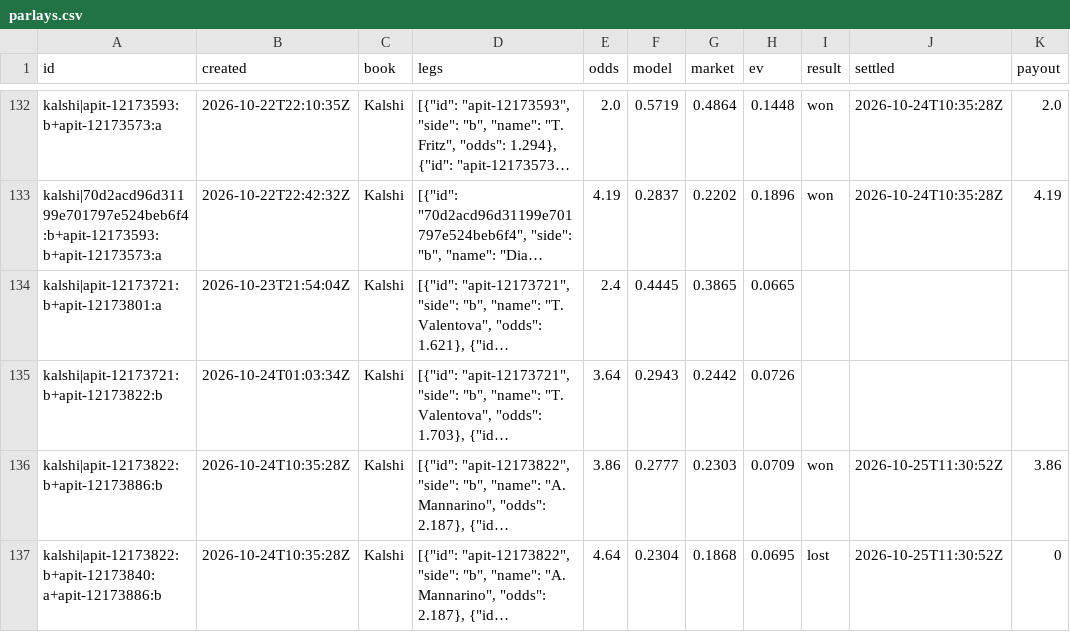
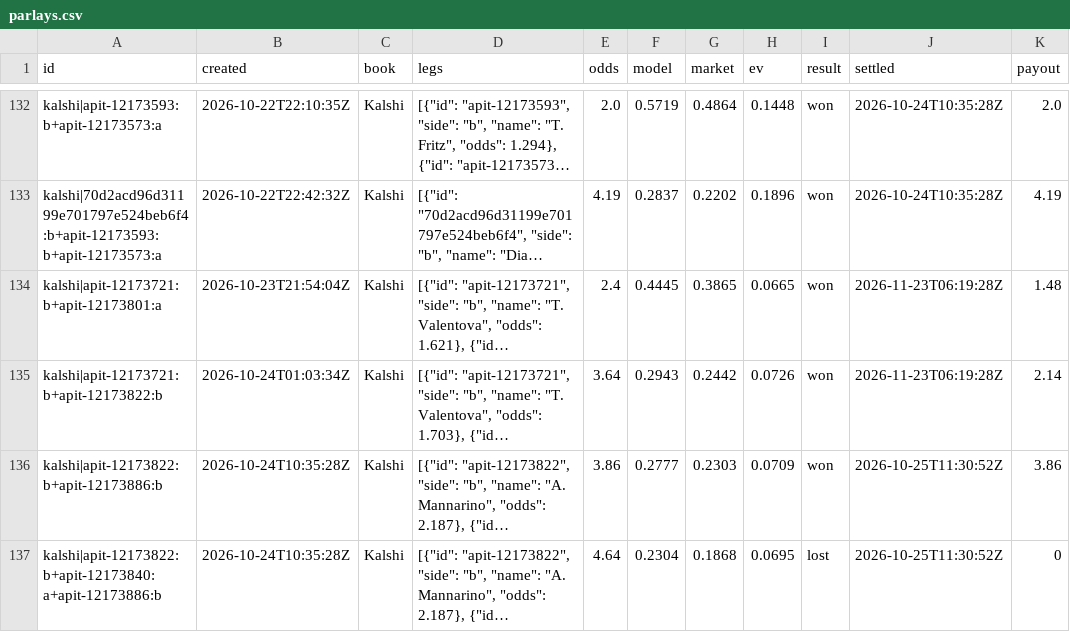
Before and after one commit to MoussaK1379/tennis-odds-engine, a CSV file: history/parlays.csv, drawn as a sheet; only a part is shown, gaps mark what is left out; long unchanged cells end in …; the diff names each change by its address in the sheet, - before the commit and + after, or states it on an @@ line.

```diff
--- a/history/parlays.csv
+++ b/history/parlays.csv
-I134:I135 (result): (empty)
+I134:I135 (result): won
-J134:J135 (settled): (empty)
+J134:J135 (settled): 2026-11-23T06:19:28Z
-K134 (payout): (empty)
+K134 (payout): 1.48
-K135 (payout): (empty)
+K135 (payout): 2.14
```
Also changed, not shown: history/predictions.csv, 1 other file.
